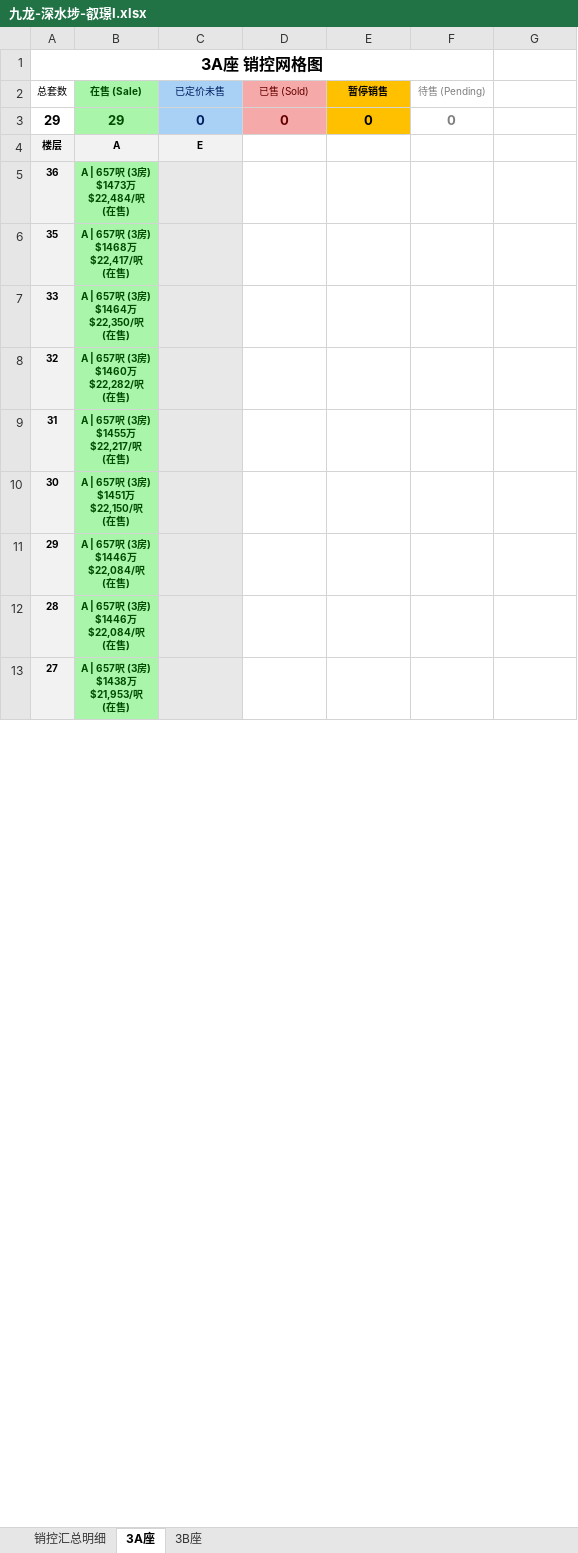
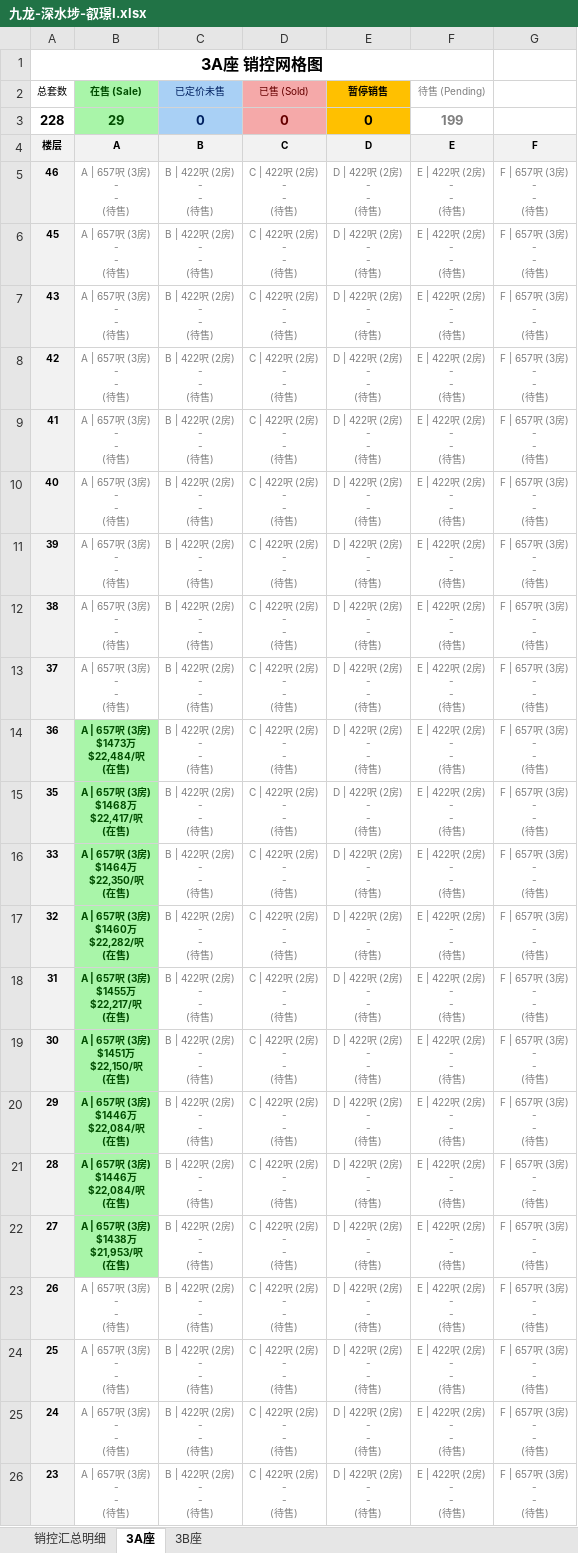
Before and after one commit to neil-studio/hk, an Excel workbook: files/九龙-深水埗-叡璟I.xlsx, sheet 3A座, drawn as a sheet; only a part is shown; values as stored, in another font and other column widths than the file's, no borders; addresses are those after the commit; ↵ is a line break in a cell; the diff covers the shown part only; the diff names each change by its address in the sheet, - before the commit and + after, or states it on an @@ line.

Commit message:
fix: Update 叡璟I workbook to full 507 unit matrix (102 in-sale + 405 pending units)

```diff
--- a/files/九龙-深水埗-叡璟I.xlsx (sheet 3A座)
+++ b/files/九龙-深水埗-叡璟I.xlsx (sheet 3A座)
-A3 (总套数): 29
+A3 (总套数): 228
-F3 (待售 (Pending)): 0
+F3 (待售 (Pending)): 199
-C4 (已定价未售): E
+C4 (已定价未售): B
-D4 (已售 (Sold)): (empty)
+D4 (已售 (Sold)): C
-D4:G4 fill: none
+D4:G4 fill: #F2F2F2
-E4 (暂停销售): (empty)
+E4 (暂停销售): D
-F4 (待售 (Pending)): (empty)
+F4 (待售 (Pending)): E
-G4: (empty)
+G4: F
+row 5: 46 | A | 657呎 (3房) ↵ - ↵ - ↵ (待售) | B | 422呎 (2房) ↵ - ↵ - ↵ (待售) | C | 422呎 (2房) ↵ - ↵ - ↵ (待售) | D | 422呎 (2房) ↵ - ↵ - ↵ (待售) | E | 422呎 (2房) ↵ - ↵ - ↵ (待售) | F | 657呎 (3房) ↵ - ↵ - ↵ (待售)
+row 6: 45 | A | 657呎 (3房) ↵ - ↵ - ↵ (待售) | B | 422呎 (2房) ↵ - ↵ - ↵ (待售) | C | 422呎 (2房) ↵ - ↵ - ↵ (待售) | D | 422呎 (2房) ↵ - ↵ - ↵ (待售) | E | 422呎 (2房) ↵ - ↵ - ↵ (待售) | F | 657呎 (3房) ↵ - ↵ - ↵ (待售)
+row 7: 43 | A | 657呎 (3房) ↵ - ↵ - ↵ (待售) | B | 422呎 (2房) ↵ - ↵ - ↵ (待售) | C | 422呎 (2房) ↵ - ↵ - ↵ (待售) | D | 422呎 (2房) ↵ - ↵ - ↵ (待售) | E | 422呎 (2房) ↵ - ↵ - ↵ (待售) | F | 657呎 (3房) ↵ - ↵ - ↵ (待售)
+row 8: 42 | A | 657呎 (3房) ↵ - ↵ - ↵ (待售) | B | 422呎 (2房) ↵ - ↵ - ↵ (待售) | C | 422呎 (2房) ↵ - ↵ - ↵ (待售) | D | 422呎 (2房) ↵ - ↵ - ↵ (待售) | E | 422呎 (2房) ↵ - ↵ - ↵ (待售) | F | 657呎 (3房) ↵ - ↵ - ↵ (待售)
+row 9: 41 | A | 657呎 (3房) ↵ - ↵ - ↵ (待售) | B | 422呎 (2房) ↵ - ↵ - ↵ (待售) | C | 422呎 (2房) ↵ - ↵ - ↵ (待售) | D | 422呎 (2房) ↵ - ↵ - ↵ (待售) | E | 422呎 (2房) ↵ - ↵ - ↵ (待售) | F | 657呎 (3房) ↵ - ↵ - ↵ (待售)
+row 10: 40 | A | 657呎 (3房) ↵ - ↵ - ↵ (待售) | B | 422呎 (2房) ↵ - ↵ - ↵ (待售) | C | 422呎 (2房) ↵ - ↵ - ↵ (待售) | D | 422呎 (2房) ↵ - ↵ - ↵ (待售) | E | 422呎 (2房) ↵ - ↵ - ↵ (待售) | F | 657呎 (3房) ↵ - ↵ - ↵ (待售)
+row 11: 39 | A | 657呎 (3房) ↵ - ↵ - ↵ (待售) | B | 422呎 (2房) ↵ - ↵ - ↵ (待售) | C | 422呎 (2房) ↵ - ↵ - ↵ (待售) | D | 422呎 (2房) ↵ - ↵ - ↵ (待售) | E | 422呎 (2房) ↵ - ↵ - ↵ (待售) | F | 657呎 (3房) ↵ - ↵ - ↵ (待售)
+row 12: 38 | A | 657呎 (3房) ↵ - ↵ - ↵ (待售) | B | 422呎 (2房) ↵ - ↵ - ↵ (待售) | C | 422呎 (2房) ↵ - ↵ - ↵ (待售) | D | 422呎 (2房) ↵ - ↵ - ↵ (待售) | E | 422呎 (2房) ↵ - ↵ - ↵ (待售) | F | 657呎 (3房) ↵ - ↵ - ↵ (待售)
+row 13: 37 | A | 657呎 (3房) ↵ - ↵ - ↵ (待售) | B | 422呎 (2房) ↵ - ↵ - ↵ (待售) | C | 422呎 (2房) ↵ - ↵ - ↵ (待售) | D | 422呎 (2房) ↵ - ↵ - ↵ (待售) | E | 422呎 (2房) ↵ - ↵ - ↵ (待售) | F | 657呎 (3房) ↵ - ↵ - ↵ (待售)
-C14:C22 (已定价未售): (empty)
+C14:C22 (已定价未售): B | 422呎 (2房) ↵ - ↵ - ↵ (待售)
-C14:C22 fill: #E8E8E8
+C14:C22 fill: none
-D14:D22 (已售 (Sold)): (empty)
+D14:D22 (已售 (Sold)): C | 422呎 (2房) ↵ - ↵ - ↵ (待售)
-E14:E22 (暂停销售): (empty)
+E14:E22 (暂停销售): D | 422呎 (2房) ↵ - ↵ - ↵ (待售)
-F14:F22 (待售 (Pending)): (empty)
+F14:F22 (待售 (Pending)): E | 422呎 (2房) ↵ - ↵ - ↵ (待售)
-G14:G22: (empty)
+G14:G22: F | 657呎 (3房) ↵ - ↵ - ↵ (待售)
+row 23: 26 | A | 657呎 (3房) ↵ - ↵ - ↵ (待售) | B | 422呎 (2房) ↵ - ↵ - ↵ (待售) | C | 422呎 (2房) ↵ - ↵ - ↵ (待售) | D | 422呎 (2房) ↵ - ↵ - ↵ (待售) | E | 422呎 (2房) ↵ - ↵ - ↵ (待售) | F | 657呎 (3房) ↵ - ↵ - ↵ (待售)
+row 24: 25 | A | 657呎 (3房) ↵ - ↵ - ↵ (待售) | B | 422呎 (2房) ↵ - ↵ - ↵ (待售) | C | 422呎 (2房) ↵ - ↵ - ↵ (待售) | D | 422呎 (2房) ↵ - ↵ - ↵ (待售) | E | 422呎 (2房) ↵ - ↵ - ↵ (待售) | F | 657呎 (3房) ↵ - ↵ - ↵ (待售)
+row 25: 24 | A | 657呎 (3房) ↵ - ↵ - ↵ (待售) | B | 422呎 (2房) ↵ - ↵ - ↵ (待售) | C | 422呎 (2房) ↵ - ↵ - ↵ (待售) | D | 422呎 (2房) ↵ - ↵ - ↵ (待售) | E | 422呎 (2房) ↵ - ↵ - ↵ (待售) | F | 657呎 (3房) ↵ - ↵ - ↵ (待售)
+row 26: 23 | A | 657呎 (3房) ↵ - ↵ - ↵ (待售) | B | 422呎 (2房) ↵ - ↵ - ↵ (待售) | C | 422呎 (2房) ↵ - ↵ - ↵ (待售) | D | 422呎 (2房) ↵ - ↵ - ↵ (待售) | E | 422呎 (2房) ↵ - ↵ - ↵ (待售) | F | 657呎 (3房) ↵ - ↵ - ↵ (待售)
```
Also changed, not shown: 2 added rows, 75 edited cells and cell formats elsewhere in this sheet, sheet 销控汇总明细, sheet 3B座, web/files/九龙-深水埗-叡璟I.xlsx, 九龙-深水埗-叡璟I/叡璟I_销控明细表.xlsx, 6 other files.
